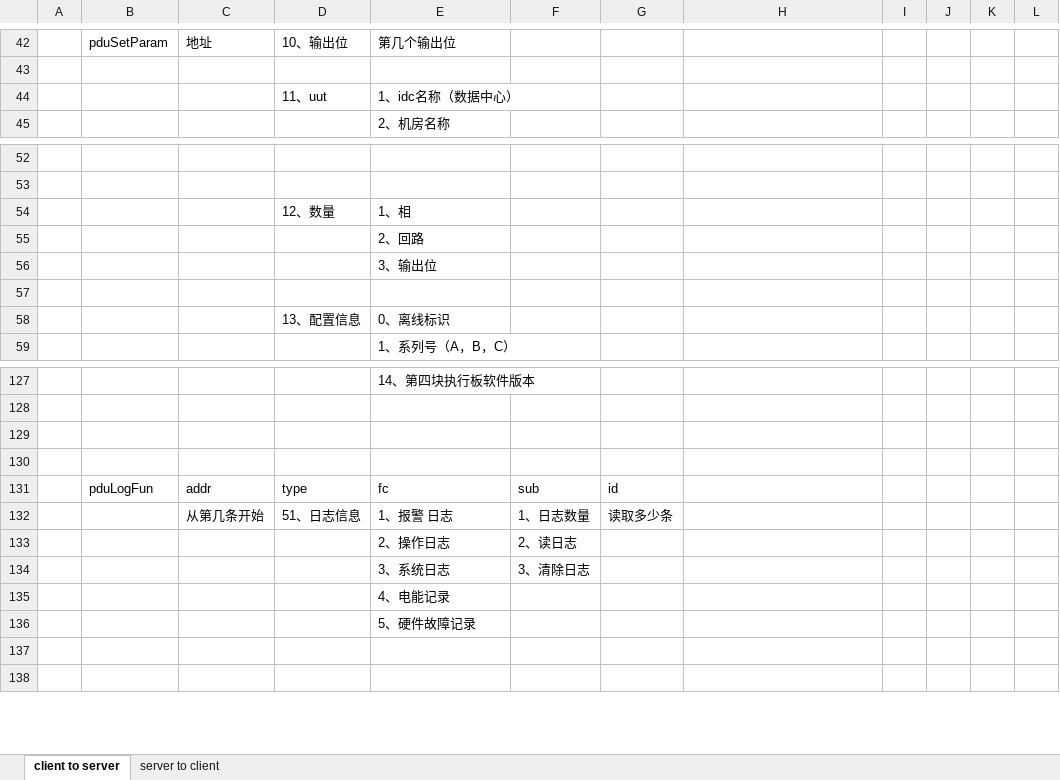
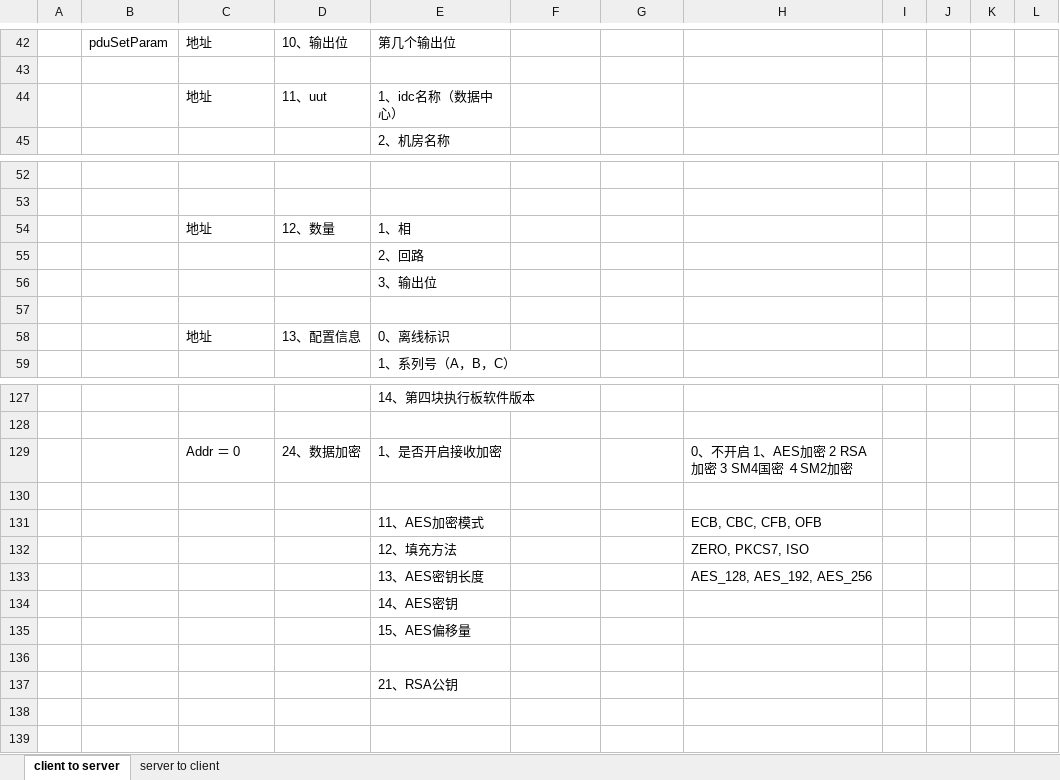
Before and after one commit to ChinaClever/MPro-App, an Excel workbook: doc/协议/前后端通讯协议_v0.2.xlsx, sheet client to server, drawn as a sheet; only a part is shown, gaps mark what is left out; values as stored, in another font and other column widths than the file's, no borders; removed rows and columns are numbered as before the commit, all else as after; the diff covers the shown part only; the diff names each change by its address in the sheet, - before the commit and + after, or states it on an @@ line.

```diff
--- a/doc/协议/前后端通讯协议_v0.2.xlsx (sheet client to server)
+++ b/doc/协议/前后端通讯协议_v0.2.xlsx (sheet client to server)
-C44: (empty)
+C44: 地址
-C54: (empty)
+C54: 地址
-C58: (empty)
+C58: 地址
+row 129:  |  | Addr ＝ 0 | 24、数据加密 | 1、是否开启接收加密 |  |  | 0、不开启 1、AES加密 2 RSA加密 3 SM4国密 ４SM2加密
+row 131:  |  |  |  | 11、AES加密模式 |  |  | ECB, CBC, CFB, OFB
+row 132:  |  |  |  | 12、填充方法 |  |  | ZERO, PKCS7, ISO
+row 133:  |  |  |  | 13、AES密钥长度 |  |  | AES_128, AES_192, AES_256
+row 134:  |  |  |  | 14、AES密钥
+row 135:  |  |  |  | 15、AES偏移量
-row 131:  | pduLogFun | addr | type | fc | sub | id
-row 132:  |  | 从第几条开始 | 51、日志信息 | 1、报警 日志 | 1、日志数量 | 读取多少条
-row 133:  |  |  |  | 2、操作日志 | 2、读日志
-row 134:  |  |  |  | 3、系统日志 | 3、清除日志
-E137: 4、电能记录
+E137: 21、RSA公钥
-row 136:  |  |  |  | 5、硬件故障记录
```
Also changed, not shown: 206 removed rows, 17 edited cells and cell formats elsewhere in this sheet, 15 other files.
